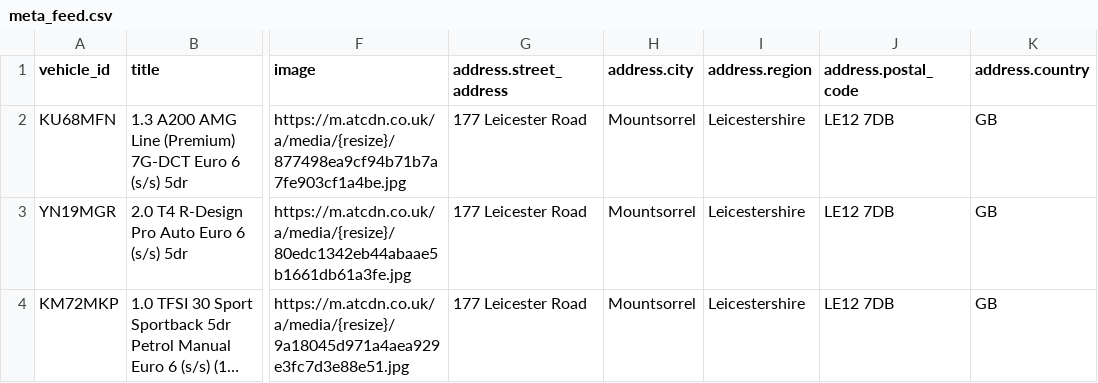
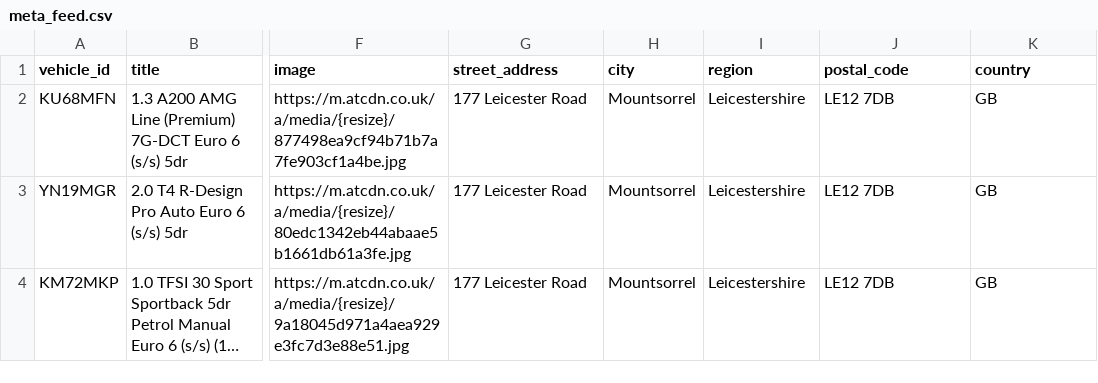
Before and after one commit to oli-a11y/albar-meta-feed, a CSV file: meta_feed.csv, drawn as a sheet; only a part is shown, gaps mark what is left out; long unchanged cells end in …; the diff names each change by its address in the sheet, - before the commit and + after, or states it on an @@ line.

```diff
--- a/meta_feed.csv
+++ b/meta_feed.csv
-G1: address.street_address
+G1: street_address
-H1: address.city
+H1: city
-I1: address.region
+I1: region
-J1: address.postal_code
+J1: postal_code
-K1: address.country
+K1: country
```
